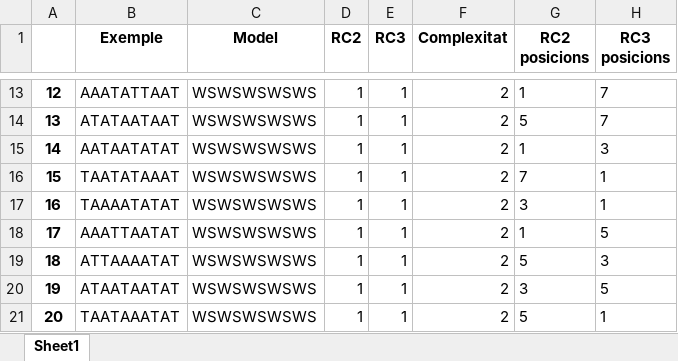
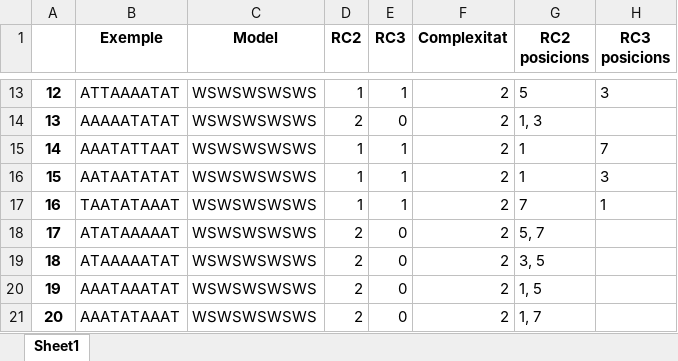
Before and after one commit to garaupere/decaGEN, an Excel workbook: generated/oliva1980.xlsx, sheet Sheet1, drawn as a sheet; only a part is shown, gaps mark what is left out; values as stored, in another font and other column widths than the file's, no borders; the diff covers the shown part only; the diff names each change by its address in the sheet, - before the commit and + after, or states it on an @@ line.

```diff
--- a/generated/oliva1980.xlsx (sheet Sheet1)
+++ b/generated/oliva1980.xlsx (sheet Sheet1)
-B13 (Exemple): AAATATTAAT
+B13 (Exemple): ATTAAAATAT
-G13 (RC2 posicions): 1
+G13 (RC2 posicions): 5
-H13 (RC3 posicions): 7
+H13 (RC3 posicions): 3
-B14 (Exemple): ATATAATAAT
+B14 (Exemple): AAAAATATAT
-D14 (RC2): 1
+D14 (RC2): 2
-E14 (RC3): 1
+E14 (RC3): 0
-G14 (RC2 posicions): 5
+G14 (RC2 posicions): 1, 3
-H14 (RC3 posicions): 7
+H14 (RC3 posicions): (empty)
-B15 (Exemple): AATAATATAT
+B15 (Exemple): AAATATTAAT
-H15 (RC3 posicions): 3
+H15 (RC3 posicions): 7
-B16 (Exemple): TAATATAAAT
+B16 (Exemple): AATAATATAT
-G16 (RC2 posicions): 7
+G16 (RC2 posicions): 1
-H16 (RC3 posicions): 1
+H16 (RC3 posicions): 3
-B17 (Exemple): TAAAATATAT
+B17 (Exemple): TAATATAAAT
-G17 (RC2 posicions): 3
+G17 (RC2 posicions): 7
-B18 (Exemple): AAATTAATAT
+B18 (Exemple): ATATAAAAAT
-D18:D21 (RC2): 1
+D18:D21 (RC2): 2
-E18:E21 (RC3): 1
+E18:E21 (RC3): 0
-G18 (RC2 posicions): 1
+G18 (RC2 posicions): 5, 7
-H18 (RC3 posicions): 5
+H18 (RC3 posicions): (empty)
-B19 (Exemple): ATTAAAATAT
+B19 (Exemple): ATAAAAATAT
-G19 (RC2 posicions): 5
+G19 (RC2 posicions): 3, 5
-H19 (RC3 posicions): 3
+H19 (RC3 posicions): (empty)
-B20 (Exemple): ATAATAATAT
+B20 (Exemple): AAATAAATAT
-G20 (RC2 posicions): 3
+G20 (RC2 posicions): 1, 5
-H20 (RC3 posicions): 5
+H20 (RC3 posicions): (empty)
-B21 (Exemple): TAATAAATAT
+B21 (Exemple): AAATATAAAT
-G21 (RC2 posicions): 5
+G21 (RC2 posicions): 1, 7
-H21 (RC3 posicions): 1
+H21 (RC3 posicions): (empty)
```
Also changed, not shown: 95 edited cells elsewhere in this sheet, generated/oliva1988.xlsx, generated/oliva1992.xlsx, 8 other files.
